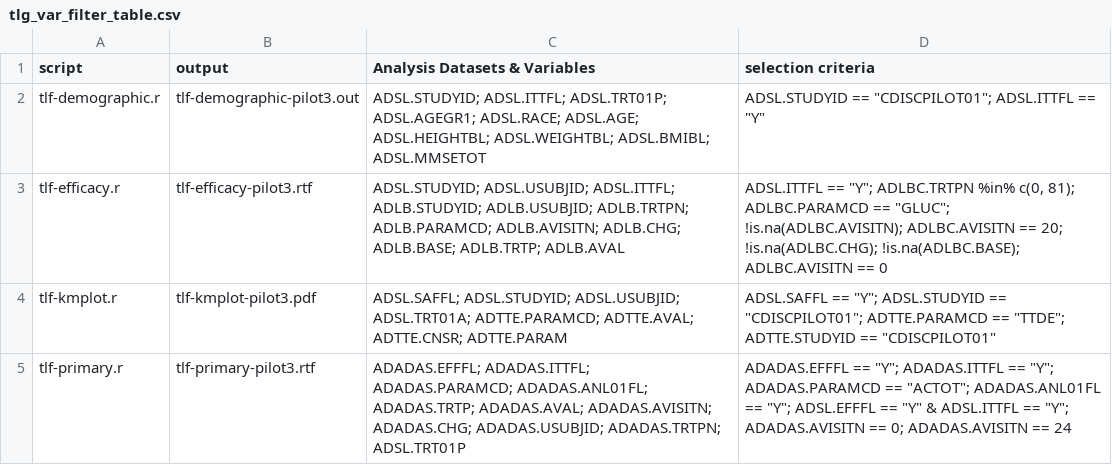
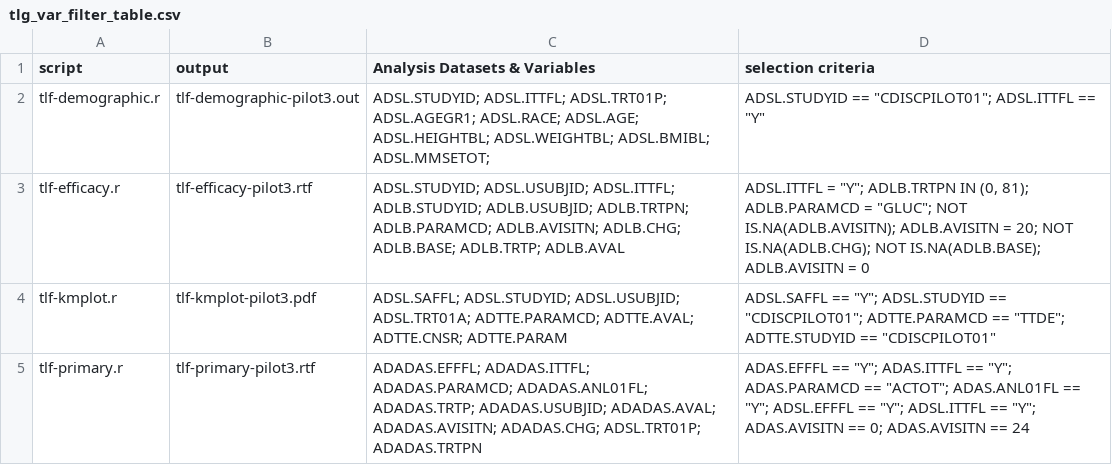
Before and after one commit to RConsortium/submissions-adrg-generation-pipeline, a CSV file: outputs/intermediate/tlg_var_filter_table.csv, drawn as a sheet.

```diff
--- a/outputs/intermediate/tlg_var_filter_table.csv
+++ b/outputs/intermediate/tlg_var_filter_table.csv
@@ -1,5 +1,5 @@
 "script","output","Analysis Datasets & Variables","selection criteria"
-"tlf-demographic.r","tlf-demographic-pilot3.out","ADSL.STUDYID; ADSL.ITTFL; ADSL.TRT01P; ADSL.AGEGR1; ADSL.RACE; ADSL.AGE; ADSL.HEIGHTBL; ADSL.WEIGHTBL; ADSL.BMIBL; ADSL.MMSETOT","ADSL.STUDYID == ""CDISCPILOT01""; ADSL.ITTFL == ""Y"""
-"tlf-efficacy.r","tlf-efficacy-pilot3.rtf","ADSL.STUDYID; ADSL.USUBJID; ADSL.ITTFL; ADLB.STUDYID; ADLB.USUBJID; ADLB.TRTPN; ADLB.PARAMCD; ADLB.AVISITN; ADLB.CHG; ADLB.BASE; ADLB.TRTP; ADLB.AVAL","ADSL.ITTFL == ""Y""; ADLBC.TRTPN %in% c(0, 81); ADLBC.PARAMCD == ""GLUC""; !is.na(ADLBC.AVISITN); ADLBC.AVISITN == 20; !is.na(ADLBC.CHG); !is.na(ADLBC.BASE); ADLBC.AVISITN == 0"
+"tlf-demographic.r","tlf-demographic-pilot3.out","ADSL.STUDYID; ADSL.ITTFL; ADSL.TRT01P; ADSL.AGEGR1; ADSL.RACE; ADSL.AGE; ADSL.HEIGHTBL; ADSL.WEIGHTBL; ADSL.BMIBL; ADSL.MMSETOT;","ADSL.STUDYID == ""CDISCPILOT01""; ADSL.ITTFL == ""Y"""
+"tlf-efficacy.r","tlf-efficacy-pilot3.rtf","ADSL.STUDYID; ADSL.USUBJID; ADSL.ITTFL; ADLB.STUDYID; ADLB.USUBJID; ADLB.TRTPN; ADLB.PARAMCD; ADLB.AVISITN; ADLB.CHG; ADLB.BASE; ADLB.TRTP; ADLB.AVAL","ADSL.ITTFL = ""Y""; ADLB.TRTPN IN (0, 81); ADLB.PARAMCD = ""GLUC""; NOT IS.NA(ADLB.AVISITN); ADLB.AVISITN = 20; NOT IS.NA(ADLB.CHG); NOT IS.NA(ADLB.BASE); ADLB.AVISITN = 0"
 "tlf-kmplot.r","tlf-kmplot-pilot3.pdf","ADSL.SAFFL; ADSL.STUDYID; ADSL.USUBJID; ADSL.TRT01A; ADTTE.PARAMCD; ADTTE.AVAL; ADTTE.CNSR; ADTTE.PARAM","ADSL.SAFFL == ""Y""; ADSL.STUDYID == ""CDISCPILOT01""; ADTTE.PARAMCD == ""TTDE""; ADTTE.STUDYID == ""CDISCPILOT01"""
-"tlf-primary.r","tlf-primary-pilot3.rtf","ADADAS.EFFFL; ADADAS.ITTFL; ADADAS.PARAMCD; ADADAS.ANL01FL; ADADAS.TRTP; ADADAS.AVAL; ADADAS.AVISITN; ADADAS.CHG; ADADAS.USUBJID; ADADAS.TRTPN; ADSL.TRT01P","ADADAS.EFFFL == ""Y""; ADADAS.ITTFL == ""Y""; ADADAS.PARAMCD == ""ACTOT""; ADADAS.ANL01FL == ""Y""; ADSL.EFFFL == ""Y"" & ADSL.ITTFL == ""Y""; ADADAS.AVISITN == 0; ADADAS.AVISITN == 24"
+"tlf-primary.r","tlf-primary-pilot3.rtf","ADADAS.EFFFL; ADADAS.ITTFL; ADADAS.PARAMCD; ADADAS.ANL01FL; ADADAS.TRTP; ADADAS.USUBJID; ADADAS.AVAL; ADADAS.AVISITN; ADADAS.CHG; ADSL.TRT01P; ADADAS.TRTPN","ADAS.EFFFL == ""Y""; ADAS.ITTFL == ""Y""; ADAS.PARAMCD == ""ACTOT""; ADAS.ANL01FL == ""Y""; ADSL.EFFFL == ""Y""; ADSL.ITTFL == ""Y""; ADAS.AVISITN == 0; ADAS.AVISITN == 24"
```
Also changed, not shown: 1 other file.
